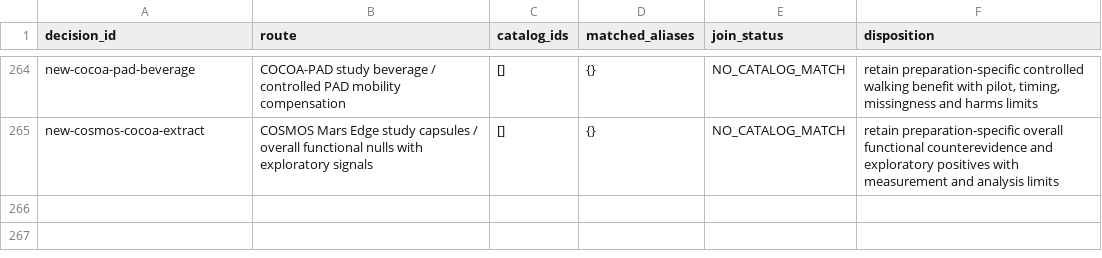
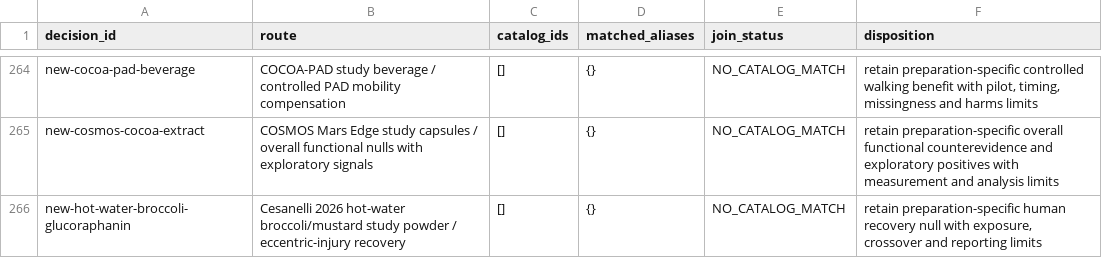
Before and after one commit to EternaPeptix/mva-hackathon, a TSV file: workflow/track2-drug-census/decision-alias-joins.tsv, drawn as a sheet; only a part is shown, gaps mark what is left out.

Commit message:
Qualify broccoli preparation recovery null and exposure limits

```diff
--- a/workflow/track2-drug-census/decision-alias-joins.tsv
+++ b/workflow/track2-drug-census/decision-alias-joins.tsv
@@ -265 +265,2 @@ new-cocoa-pad-beverage	COCOA-PAD study beverage / controlled PAD mobility compen
 new-cosmos-cocoa-extract	COSMOS Mars Edge study capsules / overall functional nulls with exploratory signals	[]	{}	NO_CATALOG_MATCH	retain preparation-specific overall functional counterevidence and exploratory positives with measurement and analysis limits
+new-hot-water-broccoli-glucoraphanin	Cesanelli 2026 hot-water broccoli/mustard study powder / eccentric-injury recovery	[]	{}	NO_CATALOG_MATCH	retain preparation-specific human recovery null with exposure, crossover and reporting limits
```
Also changed, not shown: 21 other files.
